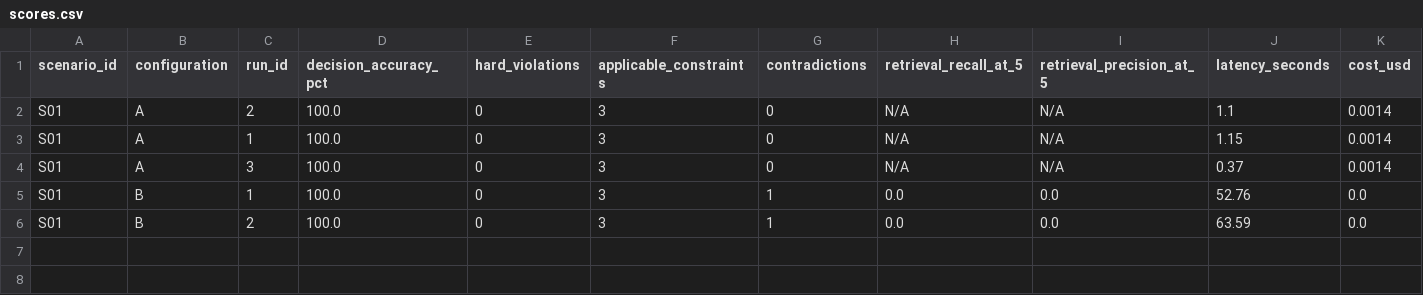
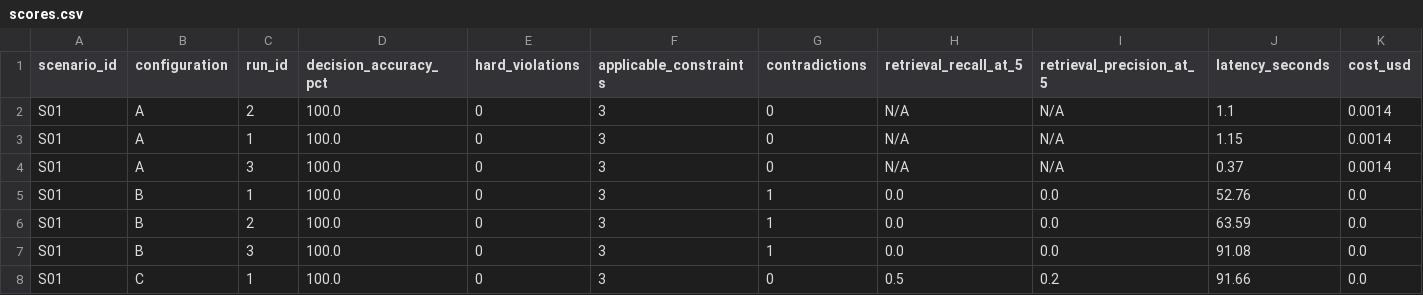
Before and after one commit to Apoorva-31/research, a CSV file: results/scores.csv, drawn as a sheet; only a part is shown; rows hold the shown columns only; the diff names each change by its address in the sheet, - before the commit and + after, or states it on an @@ line.

Commit message:
Update message

```diff
--- a/results/scores.csv
+++ b/results/scores.csv
+row 7: S01 | B | 3 | 100.0 | 0 | 3 | 1 | 0.0 | 0.0 | 91.08 | 0.0
+row 8: S01 | C | 1 | 100.0 | 0 | 3 | 0 | 0.5 | 0.2 | 91.66 | 0.0
```
